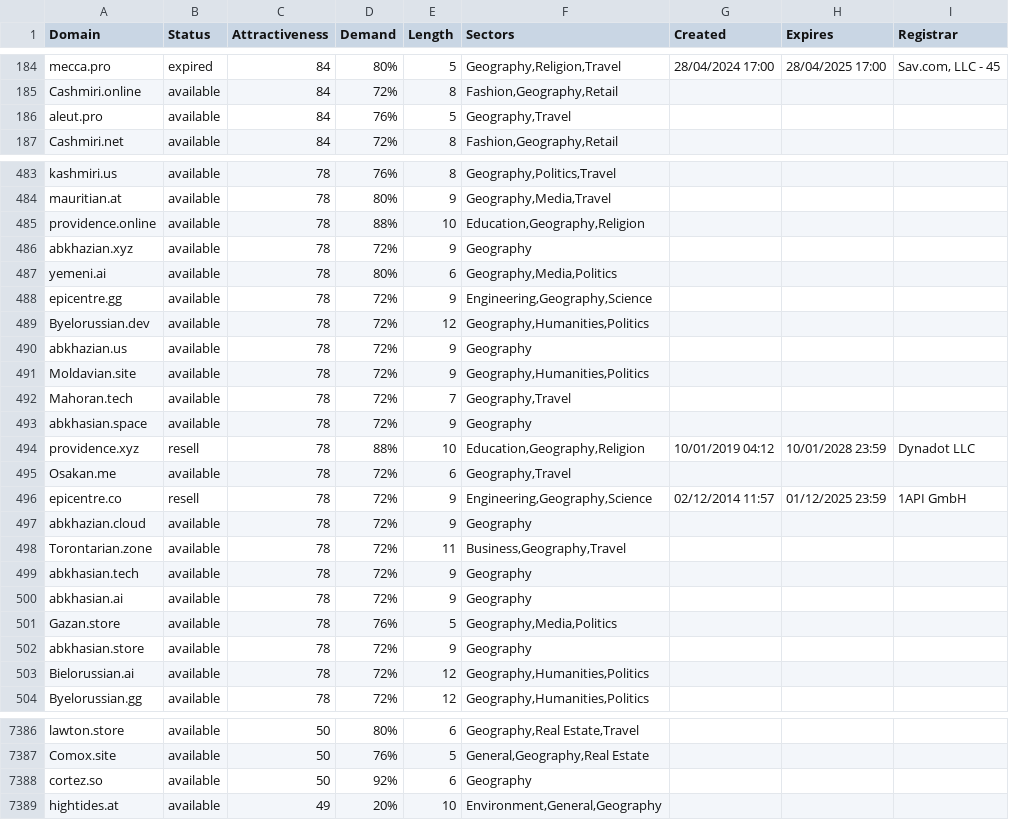
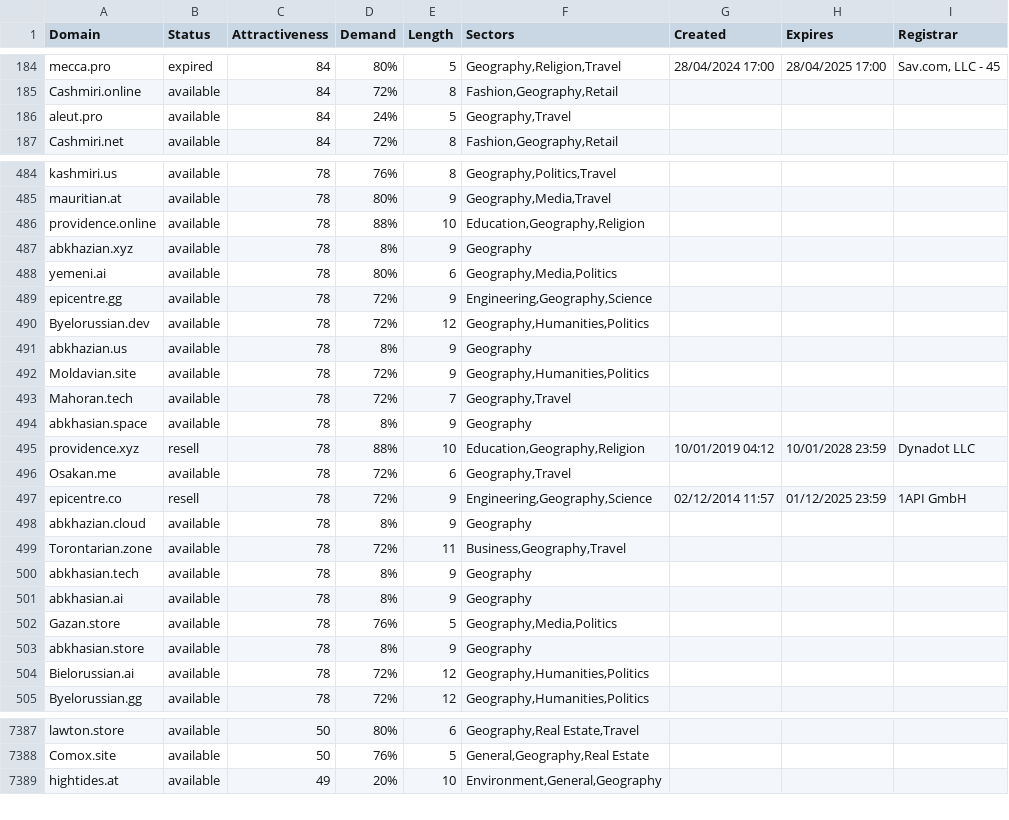
Before and after one commit to UniqueDomains/geography-oneword-domains, a CSV file: geography.csv, drawn as a sheet; only a part is shown, gaps mark what is left out; the diff covers the shown part only.

```diff
--- a/geography.csv
+++ b/geography.csv
@@ -185,3 +185,3 @@ mecca.pro,expired,84,80%,5,"Geography,Religion,Travel",28/04/2024 17:00,28/04/20
 Cashmiri.online,available,84,72%,8,"Fashion,Geography,Retail",,,
-aleut.pro,available,84,76%,5,"Geography,Travel",,,
+aleut.pro,available,84,24%,5,"Geography,Travel",,,
 Cashmiri.net,available,84,72%,8,"Fashion,Geography,Retail",,,
@@ -485,3 +486,3 @@ mauritian.at,available,78,80%,9,"Geography,Media,Travel",,,
 providence.online,available,78,88%,10,"Education,Geography,Religion",,,
-abkhazian.xyz,available,78,72%,9,Geography,,,
+abkhazian.xyz,available,78,8%,9,Geography,,,
 yemeni.ai,available,78,80%,6,"Geography,Media,Politics",,,
@@ -489,6 +490,6 @@ epicentre.gg,available,78,72%,9,"Engineering,Geography,Science",,,
 Byelorussian.dev,available,78,72%,12,"Geography,Humanities,Politics",,,
-abkhazian.us,available,78,72%,9,Geography,,,
+abkhazian.us,available,78,8%,9,Geography,,,
 Moldavian.site,available,78,72%,9,"Geography,Humanities,Politics",,,
 Mahoran.tech,available,78,72%,7,"Geography,Travel",,,
-abkhasian.space,available,78,72%,9,Geography,,,
+abkhasian.space,available,78,8%,9,Geography,,,
 providence.xyz,resell,78,88%,10,"Education,Geography,Religion",10/01/2019 04:12,10/01/2028 23:59,Dynadot LLC
@@ -496,8 +497,8 @@ Osakan.me,available,78,72%,6,"Geography,Travel",,,
 epicentre.co,resell,78,72%,9,"Engineering,Geography,Science",02/12/2014 11:57,01/12/2025 23:59,1API GmbH
-abkhazian.cloud,available,78,72%,9,Geography,,,
+abkhazian.cloud,available,78,8%,9,Geography,,,
 Torontarian.zone,available,78,72%,11,"Business,Geography,Travel",,,
-abkhasian.tech,available,78,72%,9,Geography,,,
-abkhasian.ai,available,78,72%,9,Geography,,,
+abkhasian.tech,available,78,8%,9,Geography,,,
+abkhasian.ai,available,78,8%,9,Geography,,,
 Gazan.store,available,78,76%,5,"Geography,Media,Politics",,,
-abkhasian.store,available,78,72%,9,Geography,,,
+abkhasian.store,available,78,8%,9,Geography,,,
 Bielorussian.ai,available,78,72%,12,"Geography,Humanities,Politics",,,
@@ -7387,3 +7388,2 @@ lawton.store,available,50,80%,6,"Geography,Real Estate,Travel",,,
 Comox.site,available,50,76%,5,"General,Geography,Real Estate",,,
-cortez.so,available,50,92%,6,Geography,,,
 hightides.at,available,49,20%,10,"Environment,General,Geography",,,
```
Also changed, not shown: 3 added rows, 2 removed rows and 43 edited cells elsewhere in this file, 2 other files.
